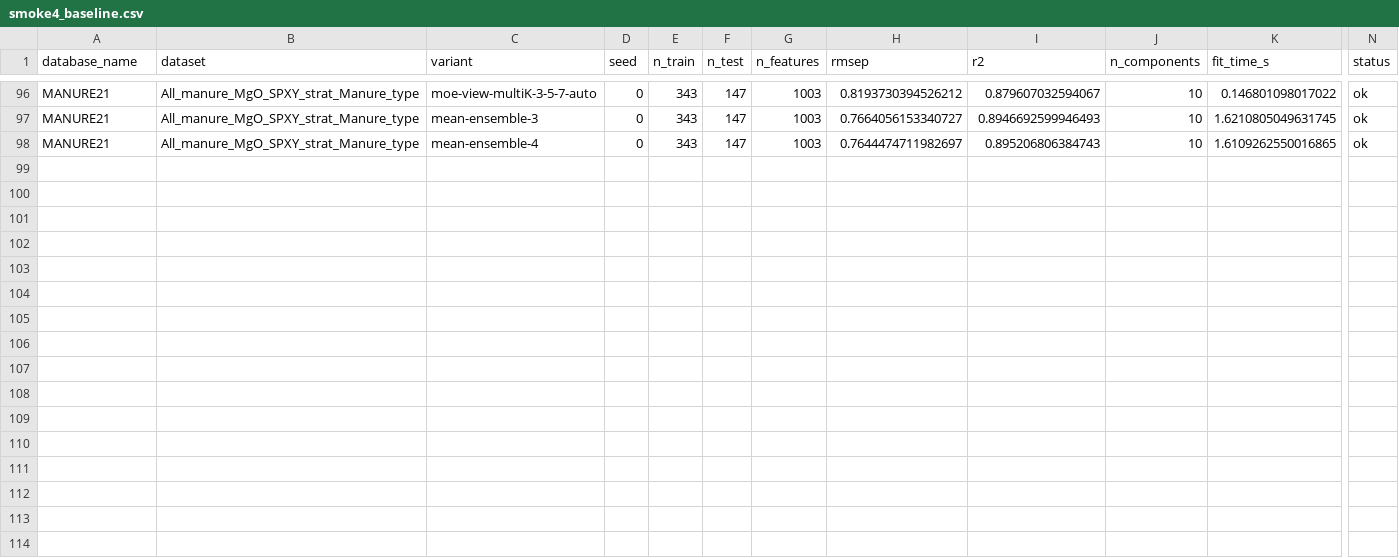
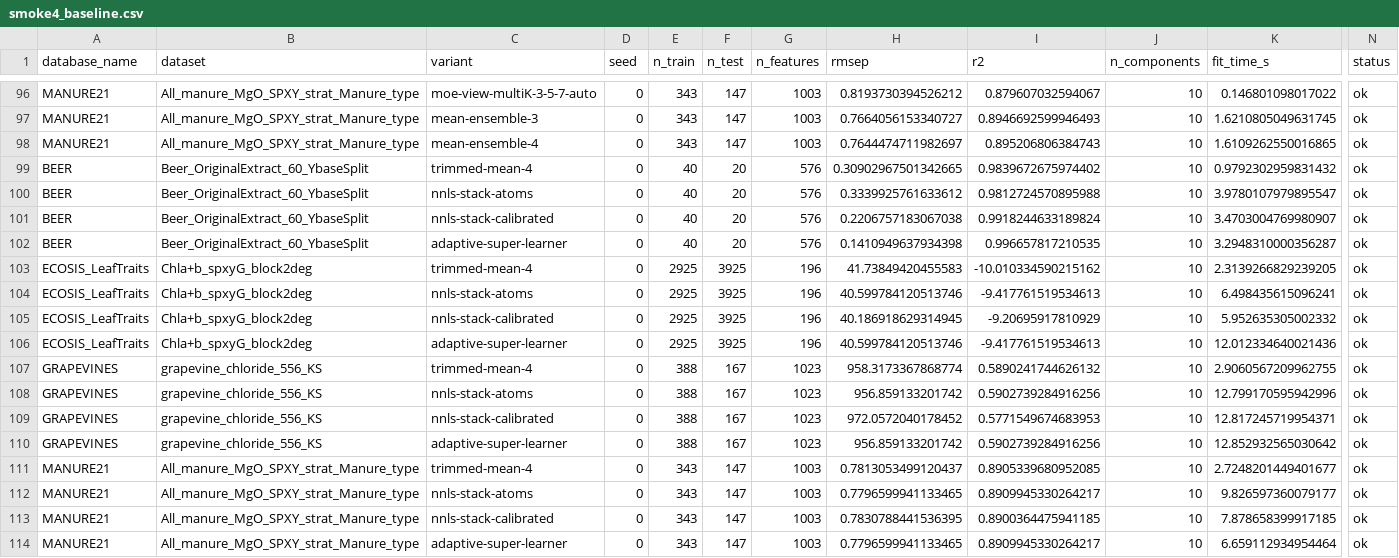
Before and after one commit to GBeurier/nirs4all, a CSV file: bench/AOM_v0/multiview/results/smoke4_baseline.csv, drawn as a sheet; only a part is shown, gaps mark what is left out; rows hold the shown columns only; the diff names each change by its address in the sheet, - before the commit and + after, or states it on an @@ line.

```diff
--- a/bench/AOM_v0/multiview/results/smoke4_baseline.csv
+++ b/bench/AOM_v0/multiview/results/smoke4_baseline.csv
+row 99: BEER | Beer_OriginalExtract_60_YbaseSplit | trimmed-mean-4 | 0 | 40 | 20 | 576 | 0.30902967501342665 | 0.9839672675974402 | 10 | 0.9792302959831432 | ok
+row 100: BEER | Beer_OriginalExtract_60_YbaseSplit | nnls-stack-atoms | 0 | 40 | 20 | 576 | 0.3339925761633612 | 0.9812724570895988 | 10 | 3.9780107979895547 | ok
+row 101: BEER | Beer_OriginalExtract_60_YbaseSplit | nnls-stack-calibrated | 0 | 40 | 20 | 576 | 0.2206757183067038 | 0.9918244633189824 | 10 | 3.4703004769980907 | ok
+row 102: BEER | Beer_OriginalExtract_60_YbaseSplit | adaptive-super-learner | 0 | 40 | 20 | 576 | 0.1410949637934398 | 0.996657817210535 | 10 | 3.2948310000356287 | ok
+row 103: ECOSIS_LeafTraits | Chla+b_spxyG_block2deg | trimmed-mean-4 | 0 | 2925 | 3925 | 196 | 41.73849420455583 | -10.010334590215162 | 10 | 2.3139266829239205 | ok
+row 104: ECOSIS_LeafTraits | Chla+b_spxyG_block2deg | nnls-stack-atoms | 0 | 2925 | 3925 | 196 | 40.599784120513746 | -9.417761519534613 | 10 | 6.498435615096241 | ok
+row 105: ECOSIS_LeafTraits | Chla+b_spxyG_block2deg | nnls-stack-calibrated | 0 | 2925 | 3925 | 196 | 40.186918629314945 | -9.20695917810929 | 10 | 5.952635305002332 | ok
+row 106: ECOSIS_LeafTraits | Chla+b_spxyG_block2deg | adaptive-super-learner | 0 | 2925 | 3925 | 196 | 40.599784120513746 | -9.417761519534613 | 10 | 12.012334640021436 | ok
+row 107: GRAPEVINES | grapevine_chloride_556_KS | trimmed-mean-4 | 0 | 388 | 167 | 1023 | 958.3173367868774 | 0.5890241744626132 | 10 | 2.9060567209962755 | ok
+row 108: GRAPEVINES | grapevine_chloride_556_KS | nnls-stack-atoms | 0 | 388 | 167 | 1023 | 956.859133201742 | 0.5902739284916256 | 10 | 12.799170595942996 | ok
+row 109: GRAPEVINES | grapevine_chloride_556_KS | nnls-stack-calibrated | 0 | 388 | 167 | 1023 | 972.0572040178452 | 0.5771549674683953 | 10 | 12.817245719954371 | ok
+row 110: GRAPEVINES | grapevine_chloride_556_KS | adaptive-super-learner | 0 | 388 | 167 | 1023 | 956.859133201742 | 0.5902739284916256 | 10 | 12.852932565030642 | ok
+row 111: MANURE21 | All_manure_MgO_SPXY_strat_Manure_type | trimmed-mean-4 | 0 | 343 | 147 | 1003 | 0.7813053499120437 | 0.8905339680952085 | 10 | 2.7248201449401677 | ok
+row 112: MANURE21 | All_manure_MgO_SPXY_strat_Manure_type | nnls-stack-atoms | 0 | 343 | 147 | 1003 | 0.7796599941133465 | 0.8909945330264217 | 10 | 9.826597360079177 | ok
+row 113: MANURE21 | All_manure_MgO_SPXY_strat_Manure_type | nnls-stack-calibrated | 0 | 343 | 147 | 1003 | 0.7830788441536395 | 0.8900364475941185 | 10 | 7.878658399917185 | ok
+row 114: MANURE21 | All_manure_MgO_SPXY_strat_Manure_type | adaptive-super-learner | 0 | 343 | 147 | 1003 | 0.7796599941133465 | 0.8909945330264217 | 10 | 6.659112934954464 | ok
```
Also changed, not shown: bench/AOM_v0/multiview/results/smoke10.csv, 6 other files.
